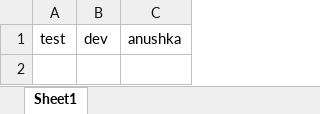
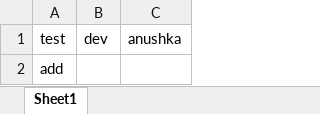
Before and after one commit to anushkaw98/demoproject, an Excel workbook: excel.xlsx, sheet Sheet1, drawn as a sheet; values as stored, in another font and other column widths than the file's, no borders; the diff names each change by its address in the sheet, - before the commit and + after, or states it on an @@ line.

Commit message:
excel change

```diff
--- a/excel.xlsx (sheet Sheet1)
+++ b/excel.xlsx (sheet Sheet1)
+row 2: add
```
